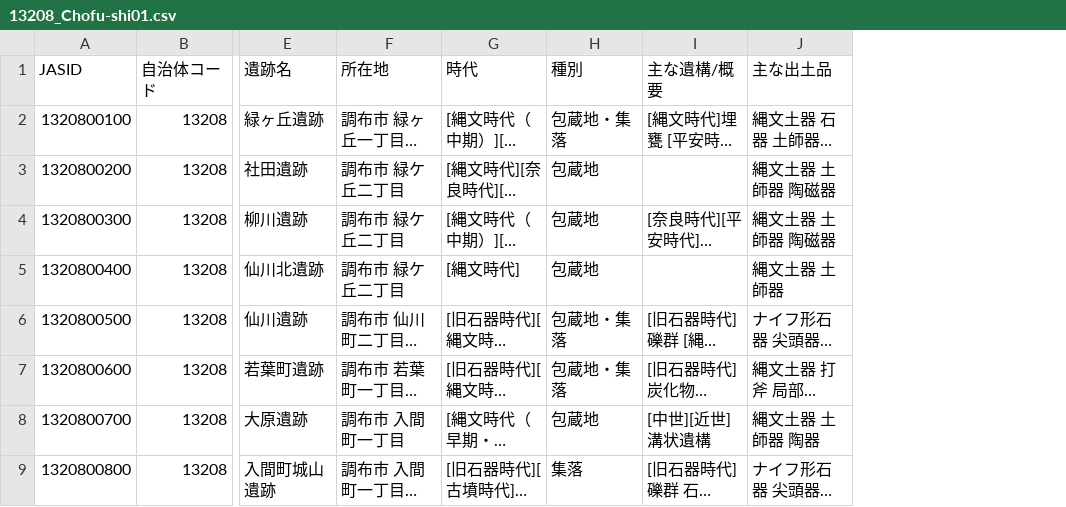
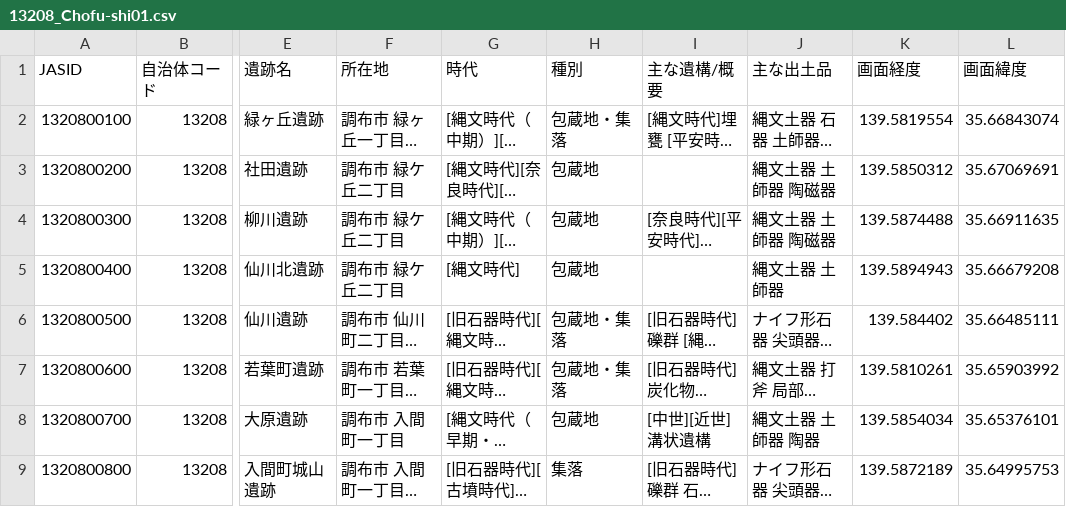
Before and after one commit to kotdijian/ChiikiKoukoB-2020, a CSV file: 13Tokyo/13208_Chofu-shi01.csv, drawn as a sheet; only a part is shown, gaps mark what is left out; long unchanged cells end in …; the diff names each change by its address in the sheet, - before the commit and + after, or states it on an @@ line.

```diff
--- a/13Tokyo/13208_Chofu-shi01.csv
+++ b/13Tokyo/13208_Chofu-shi01.csv
+column K (画面経度), rows 2-9: 139.5819554 | 139.5850312 | 139.5874488 | 139.5894943 | 139.584402 | 139.5810261 | 139.5854034 | 139.5872189
+column L (画面緯度), rows 2-9: 35.66843074 | 35.67069691 | 35.66911635 | 35.66679208 | 35.66485111 | 35.65903992 | 35.65376101 | 35.64995753
```
Also changed, not shown: 1 other file.
